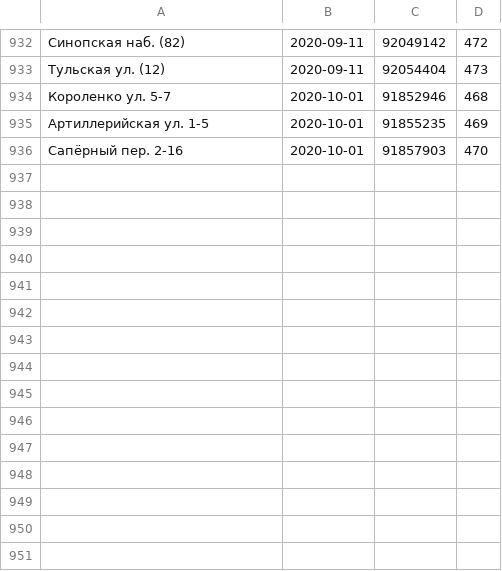
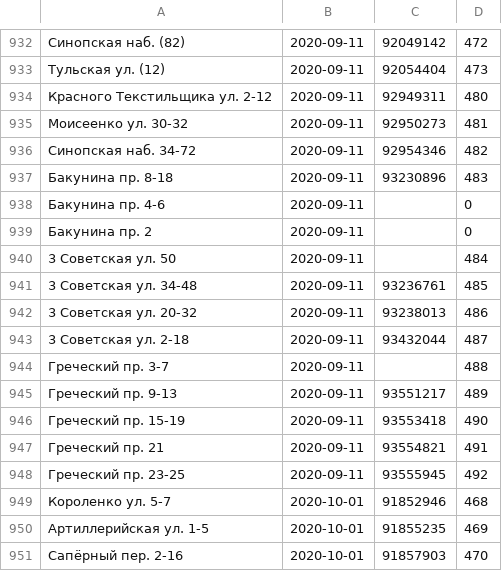
Before and after one commit to AntonKhorev/oplofk, a CSV file: cen.csv, drawn as a sheet; only a part is shown, gaps mark what is left out; the diff names each change by its address in the sheet, - before the commit and + after, or states it on an @@ line.

```diff
--- a/cen.csv
+++ b/cen.csv
+row 934: Красного Текстильщика ул. 2-12 | 2020-09-11 | 92949311 | 480
+row 935: Моисеенко ул. 30-32 | 2020-09-11 | 92950273 | 481
+row 936: Синопская наб. 34-72 | 2020-09-11 | 92954346 | 482
+row 937: Бакунина пр. 8-18 | 2020-09-11 | 93230896 | 483
+row 938: Бакунина пр. 4-6 | 2020-09-11 |  | 0
+row 939: Бакунина пр. 2 | 2020-09-11 |  | 0
+row 940: 3 Советская ул. 50 | 2020-09-11 |  | 484
+row 941: 3 Советская ул. 34-48 | 2020-09-11 | 93236761 | 485
+row 942: 3 Советская ул. 20-32 | 2020-09-11 | 93238013 | 486
+row 943: 3 Советская ул. 2-18 | 2020-09-11 | 93432044 | 487
+row 944: Греческий пр. 3-7 | 2020-09-11 |  | 488
+row 945: Греческий пр. 9-13 | 2020-09-11 | 93551217 | 489
+row 946: Греческий пр. 15-19 | 2020-09-11 | 93553418 | 490
+row 947: Греческий пр. 21 | 2020-09-11 | 93554821 | 491
+row 948: Греческий пр. 23-25 | 2020-09-11 | 93555945 | 492
```
Also changed, not shown: 14 other files.
